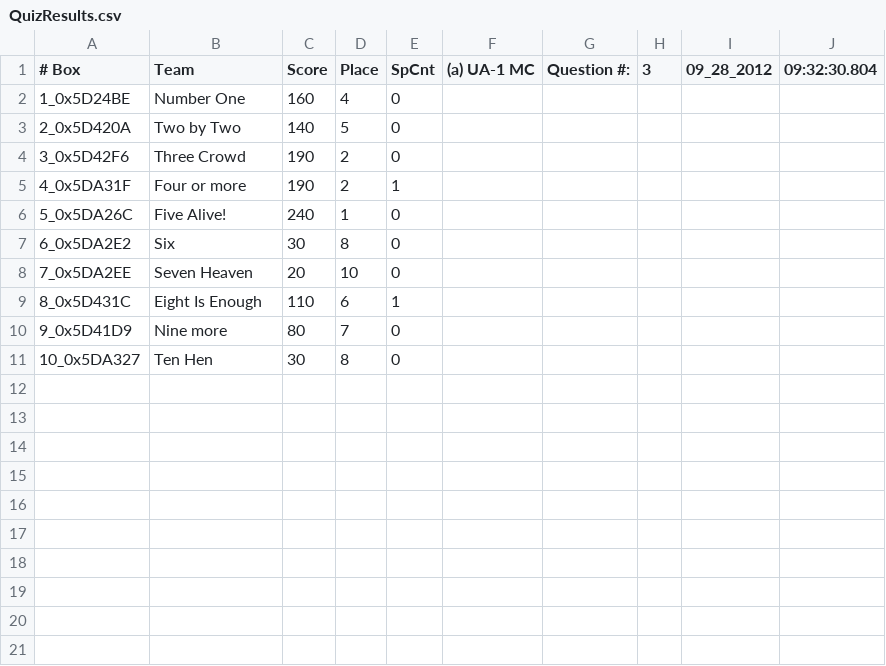
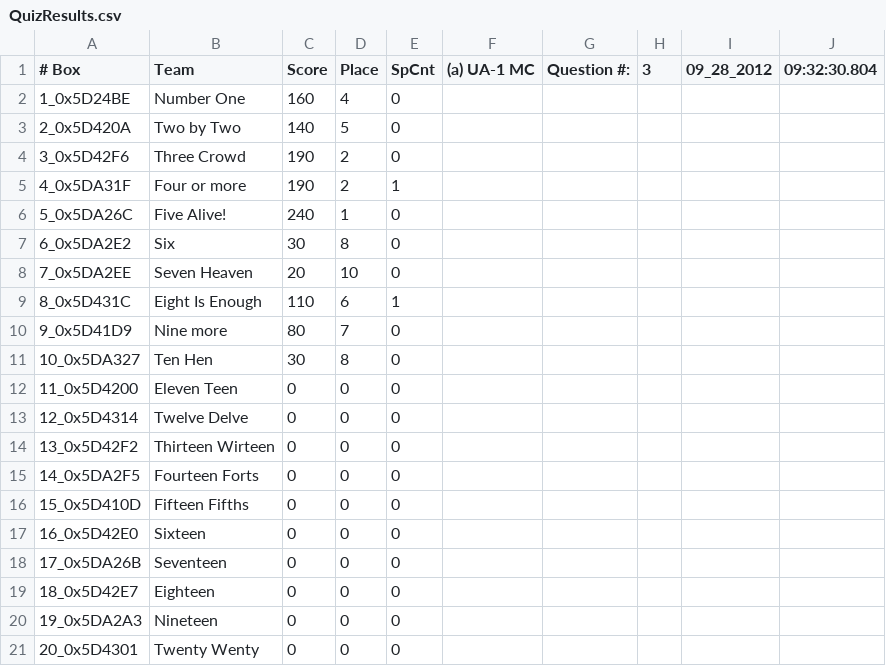
Before and after one commit to juaningningning/quiz-box, a CSV file: QuizResults.csv, drawn as a sheet; the diff names each change by its address in the sheet, - before the commit and + after, or states it on an @@ line.

```diff
--- a/QuizResults.csv
+++ b/QuizResults.csv
+row 12: 11_0x5D4200 | Eleven Teen | 0 | 0 | 0
+row 13: 12_0x5D4314 | Twelve Delve | 0 | 0 | 0
+row 14: 13_0x5D42F2 | Thirteen Wirteen | 0 | 0 | 0
+row 15: 14_0x5DA2F5 | Fourteen Forts | 0 | 0 | 0
+row 16: 15_0x5D410D | Fifteen Fifths | 0 | 0 | 0
+row 17: 16_0x5D42E0 | Sixteen | 0 | 0 | 0
+row 18: 17_0x5DA26B | Seventeen | 0 | 0 | 0
+row 19: 18_0x5D42E7 | Eighteen | 0 | 0 | 0
+row 20: 19_0x5DA2A3 | Nineteen | 0 | 0 | 0
+row 21: 20_0x5D4301 | Twenty Wenty | 0 | 0 | 0
```
Also changed, not shown: 5 other files.
